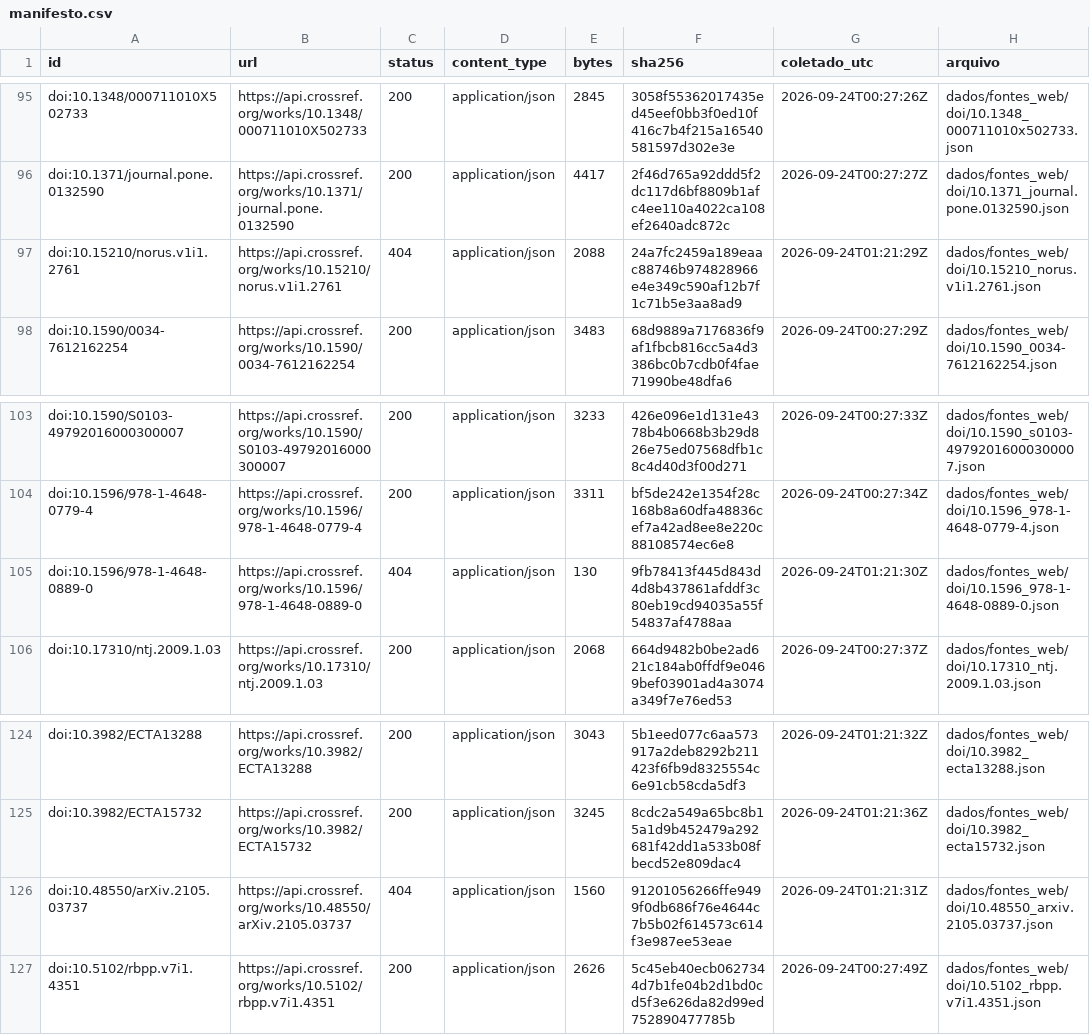
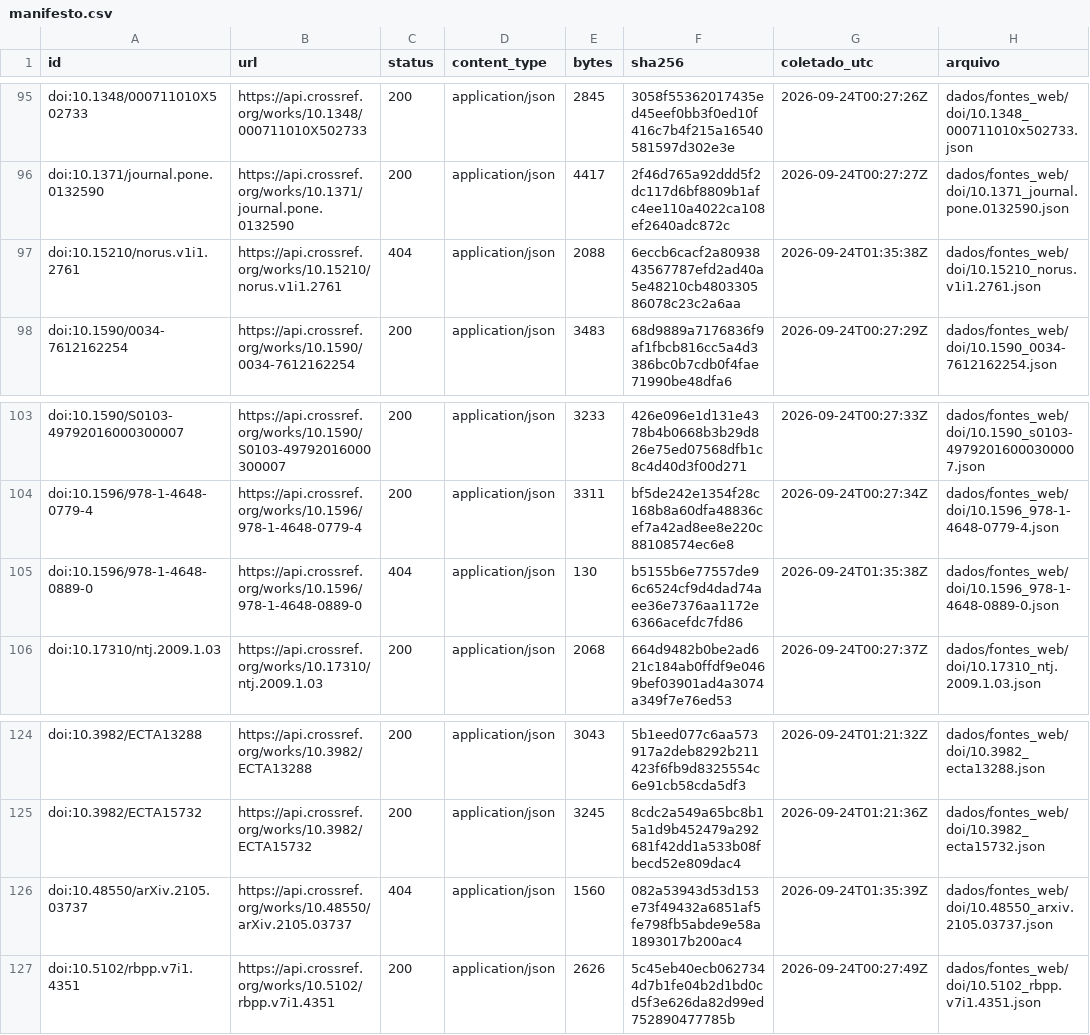
Before and after one commit to fcarva/aval-pol, a CSV file: dados/fontes_web/manifesto.csv, drawn as a sheet; only a part is shown, gaps mark what is left out.

```diff
--- a/dados/fontes_web/manifesto.csv
+++ b/dados/fontes_web/manifesto.csv
@@ -96,3 +96,3 @@ doi:10.1348/000711010X502733,https://api.crossref.org/works/10.1348/000711010X50
 doi:10.1371/journal.pone.0132590,https://api.crossref.org/works/10.1371/journal.pone.0132590,200,application/json,4417,2f46d765a92ddd5f2dc117d6bf8809b1afc4ee110a4022ca108ef2640adc872c,2026-09-24T00:27:27Z,dados/fontes_web/doi/10.1371_journal.pone.0132590.json
-doi:10.15210/norus.v1i1.2761,https://api.crossref.org/works/10.15210/norus.v1i1.2761,404,application/json,2088,24a7fc2459a189eaac88746b974828966e4e349c590af12b7f1c71b5e3aa8ad9,2026-09-24T01:21:29Z,dados/fontes_web/doi/10.15210_norus.v1i1.2761.json
+doi:10.15210/norus.v1i1.2761,https://api.crossref.org/works/10.15210/norus.v1i1.2761,404,application/json,2088,6eccb6cacf2a8093843567787efd2ad40a5e48210cb480330586078c23c2a6aa,2026-09-24T01:35:38Z,dados/fontes_web/doi/10.15210_norus.v1i1.2761.json
 doi:10.1590/0034-7612162254,https://api.crossref.org/works/10.1590/0034-7612162254,200,application/json,3483,68d9889a7176836f9af1fbcb816cc5a4d3386bc0b7cdb0f4fae71990be48dfa6,2026-09-24T00:27:29Z,dados/fontes_web/doi/10.1590_0034-7612162254.json
@@ -104,3 +104,3 @@ doi:10.1590/S0103-49792016000300007,https://api.crossref.org/works/10.1590/S0103
 doi:10.1596/978-1-4648-0779-4,https://api.crossref.org/works/10.1596/978-1-4648-0779-4,200,application/json,3311,bf5de242e1354f28c168b8a60dfa48836cef7a42ad8ee8e220c88108574ec6e8,2026-09-24T00:27:34Z,dados/fontes_web/doi/10.1596_978-1-4648-0779-4.json
-doi:10.1596/978-1-4648-0889-0,https://api.crossref.org/works/10.1596/978-1-4648-0889-0,404,application/json,130,9fb78413f445d843d4d8b437861afddf3c80eb19cd94035a55f54837af4788aa,2026-09-24T01:21:30Z,dados/fontes_web/doi/10.1596_978-1-4648-0889-0.json
+doi:10.1596/978-1-4648-0889-0,https://api.crossref.org/works/10.1596/978-1-4648-0889-0,404,application/json,130,b5155b6e77557de96c6524cf9d4dad74aee36e7376aa1172e6366acefdc7fd86,2026-09-24T01:35:38Z,dados/fontes_web/doi/10.1596_978-1-4648-0889-0.json
 doi:10.17310/ntj.2009.1.03,https://api.crossref.org/works/10.17310/ntj.2009.1.03,200,application/json,2068,664d9482b0be2ad621c184ab0ffdf9e0469bef03901ad4a3074a349f7e76ed53,2026-09-24T00:27:37Z,dados/fontes_web/doi/10.17310_ntj.2009.1.03.json
@@ -125,3 +125,3 @@ doi:10.3982/ECTA13288,https://api.crossref.org/works/10.3982/ECTA13288,200,appli
 doi:10.3982/ECTA15732,https://api.crossref.org/works/10.3982/ECTA15732,200,application/json,3245,8cdc2a549a65bc8b15a1d9b452479a292681f42dd1a533b08fbecd52e809dac4,2026-09-24T01:21:36Z,dados/fontes_web/doi/10.3982_ecta15732.json
-doi:10.48550/arXiv.2105.03737,https://api.crossref.org/works/10.48550/arXiv.2105.03737,404,application/json,1560,91201056266ffe9499f0db686f76e4644c7b5b02f614573c614f3e987ee53eae,2026-09-24T01:21:31Z,dados/fontes_web/doi/10.48550_arxiv.2105.03737.json
+doi:10.48550/arXiv.2105.03737,https://api.crossref.org/works/10.48550/arXiv.2105.03737,404,application/json,1560,082a53943d53d153e73f49432a6851af5fe798fb5abde9e58a1893017b200ac4,2026-09-24T01:35:39Z,dados/fontes_web/doi/10.48550_arxiv.2105.03737.json
 doi:10.5102/rbpp.v7i1.4351,https://api.crossref.org/works/10.5102/rbpp.v7i1.4351,200,application/json,2626,5c45eb40ecb0627344d7b1fe04b2d1bd0cd5f3e626da82d99ed752890477785b,2026-09-24T00:27:49Z,dados/fontes_web/doi/10.5102_rbpp.v7i1.4351.json
```
Also changed, not shown: 3 other files.
